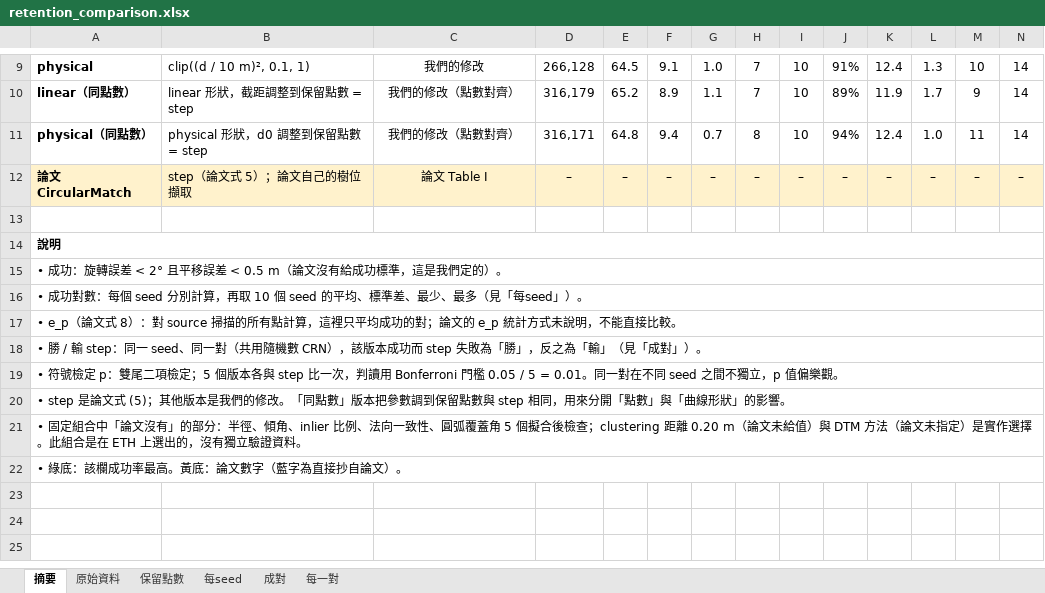
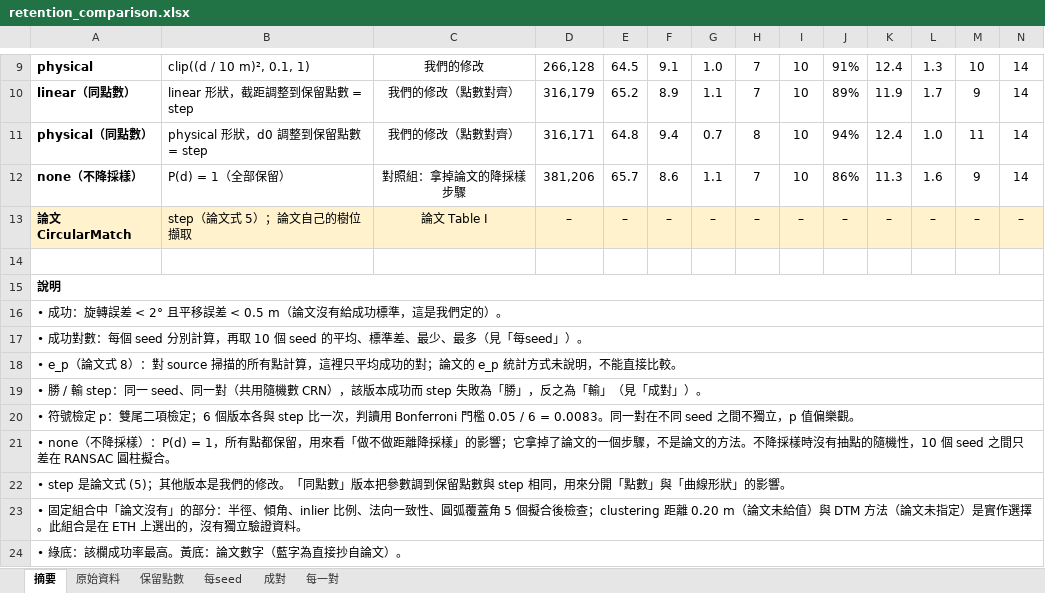
Before and after one commit to WWW3113/CircularMatch, an Excel workbook: results/eth_trees/dtm_slope/retention_comparison.xlsx, sheet 摘要, drawn as a sheet; only a part is shown, gaps mark what is left out; values as stored, in another font and other column widths than the file's, no borders; conditional formats not drawn; addresses are those after the commit; rows hold the shown columns only; the diff names each change by its address in the sheet, - before the commit and + after, or states it on an @@ line.

```diff
--- a/results/eth_trees/dtm_slope/retention_comparison.xlsx (sheet 摘要)
+++ b/results/eth_trees/dtm_slope/retention_comparison.xlsx (sheet 摘要)
+row 12: none（不降採樣） | P(d) = 1（全部保留） | 對照組：拿掉論文的降採樣步驟 | 381,206 | 65.7 | 8.6 | 1.1 | 7 | 10 | 86% | 11.3 | 1.6 | 9 | 14
-A20: …項檢定；5 個版本各與 step 比一次，判讀用 Bonferroni 門檻 0.05 / 5 = 0.01。同一對…
+A20: …項檢定；6 個版本各與 step 比一次，判讀用 Bonferroni 門檻 0.05 / 6 = 0.0083。同一對…
+row 21: • none（不降採樣）：P(d) = 1，所有點都保留，用來看「做不做距離降採樣」的影響；它拿掉了論文的一個步驟，不是論文的方法。不降採樣時沒有抽點的隨機性，10 個 seed 之間只差在 RANSAC 圓柱擬合。
```
Also changed, not shown: sheet 原始資料, sheet 保留點數, sheet 每seed, sheet 每一對, sheet 成對, formulas that keep their value, 8 other files.
